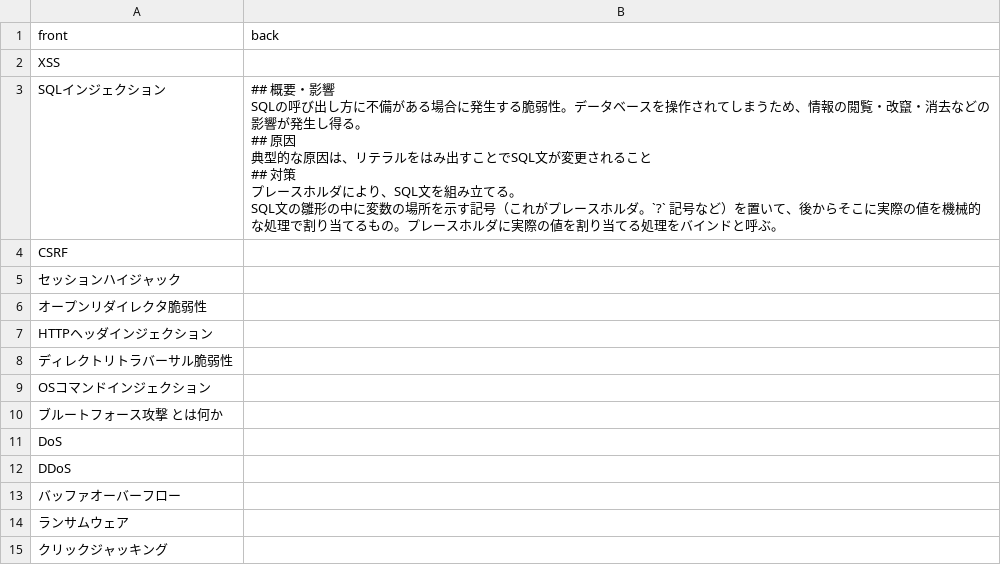
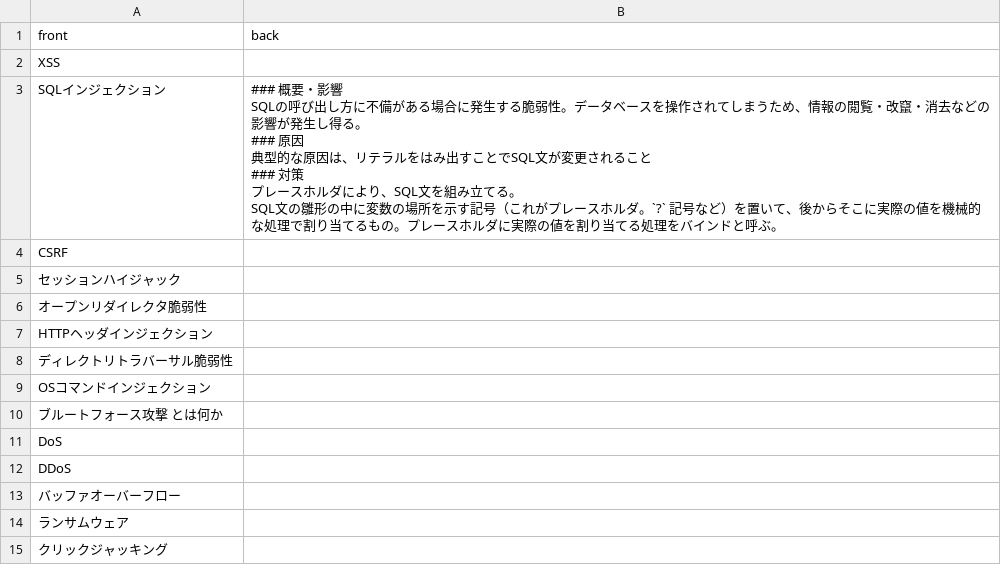
Before and after one commit to mogulla3/darktree-source, a CSV file: web-security.csv, drawn as a sheet.

Commit message:
Reduce headline size

```diff
--- a/web-security.csv
+++ b/web-security.csv
@@ -2,11 +2,11 @@ front,back
 XSS,
-SQLインジェクション,"## 概要・影響
-SQLの呼び出し方に不備がある場合に発生する脆弱性。データベースを操作されてしまうため、情報の閲覧・改竄・消去などの影響が発生し得る。
-
-## 原因
-典型的な原因は、リテラルをはみ出すことでSQL文が変更されること
-
-## 対策
-プレースホルダにより、SQL文を組み立てる。
-SQL文の雛形の中に変数の場所を示す記号（これがプレースホルダ。`?` 記号など）を置いて、後からそこに実際の値を機械的な処理で割り当てるもの。プレースホルダに実際の値を割り当てる処理をバインドと呼ぶ。"
+SQLインジェクション,"### 概要・影響
+SQLの呼び出し方に不備がある場合に発生する脆弱性。データベースを操作されてしまうため、情報の閲覧・改竄・消去などの影響が発生し得る。
+
+### 原因
+典型的な原因は、リテラルをはみ出すことでSQL文が変更されること
+
+### 対策
+プレースホルダにより、SQL文を組み立てる。
+SQL文の雛形の中に変数の場所を示す記号（これがプレースホルダ。`?` 記号など）を置いて、後からそこに実際の値を機械的な処理で割り当てるもの。プレースホルダに実際の値を割り当てる処理をバインドと呼ぶ。"
 CSRF,
```
